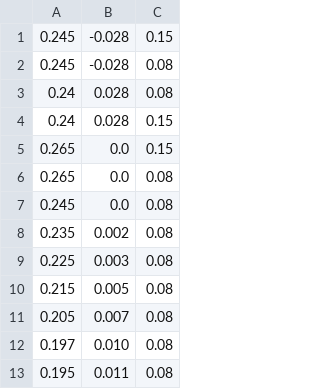
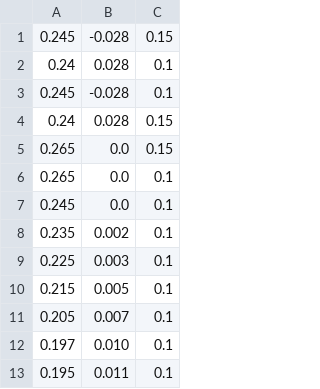
Before and after one commit to RobotDesign3-Team2/crane_x7_ros, a CSV file: crane_x7_examples/scripts/MOJI/MOJIcsv/NA.csv, drawn as a sheet.

```diff
--- a/crane_x7_examples/scripts/MOJI/MOJIcsv/NA.csv
+++ b/crane_x7_examples/scripts/MOJI/MOJIcsv/NA.csv
@@ -1,13 +1,13 @@
 0.245,-0.028,0.15
-0.245,-0.028,0.08
-0.24,0.028,0.08
+0.24,0.028,0.1
+0.245,-0.028,0.1
 0.24,0.028,0.15
 0.265,0.0,0.15
-0.265,0.0,0.08
-0.245,0.0,0.08
-0.235,0.002,0.08
-0.225,0.003,0.08
-0.215,0.005,0.08
-0.205,0.007,0.08
-0.197,0.010,0.08
-0.195,0.011,0.08
+0.265,0.0,0.1
+0.245,0.0,0.1
+0.235,0.002,0.1
+0.225,0.003,0.1
+0.215,0.005,0.1
+0.205,0.007,0.1
+0.197,0.010,0.1
+0.195,0.011,0.1
```
Also changed, not shown: 1 other file.
